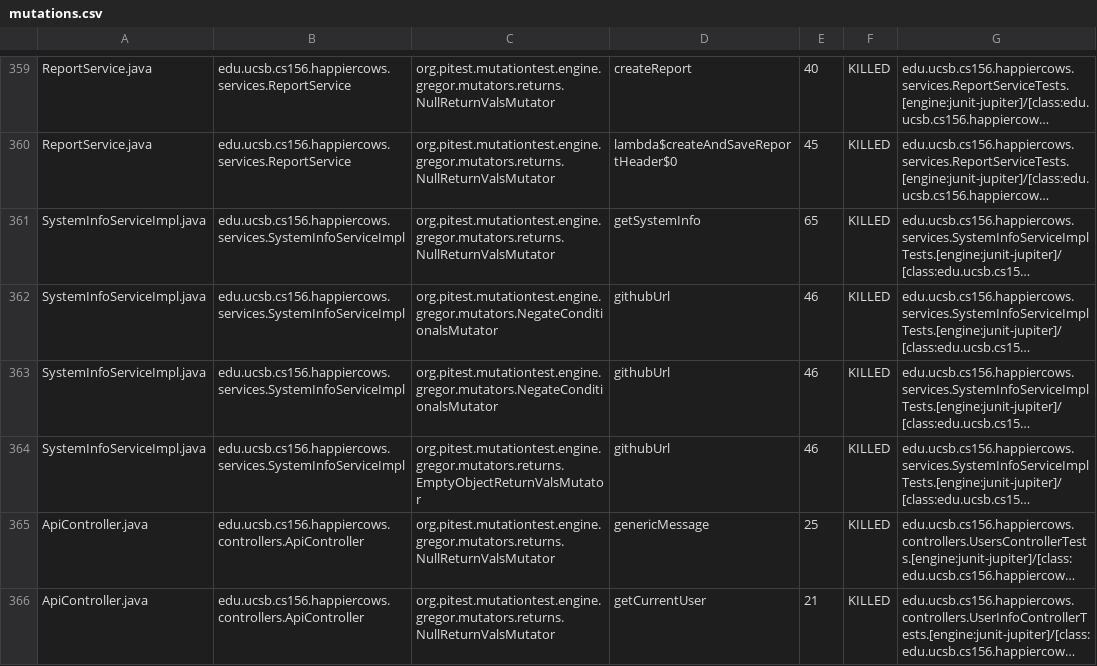
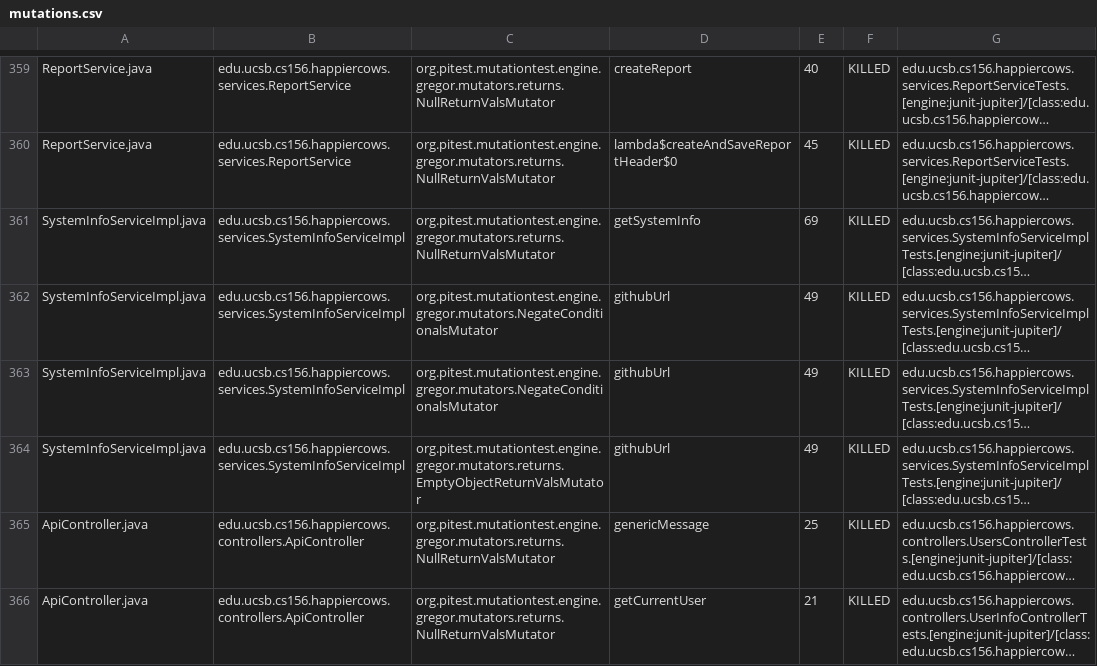
Before and after one commit to ucsb-cs156-s26/proj-happycows-s26-16, a CSV file: prs/55/pitest/mutations.csv, drawn as a sheet; only a part is shown, gaps mark what is left out; long unchanged cells end in …; the diff covers the shown part only; the diff names each change by its address in the sheet, - before the commit and + after, or states it on an @@ line.

```diff
--- a/prs/55/pitest/mutations.csv
+++ b/prs/55/pitest/mutations.csv
-E361: 65
+E361: 69
-E362:E364: 46
+E362:E364: 49
```
Also changed, not shown: 33 edited cells elsewhere in this file, 55 other files.
